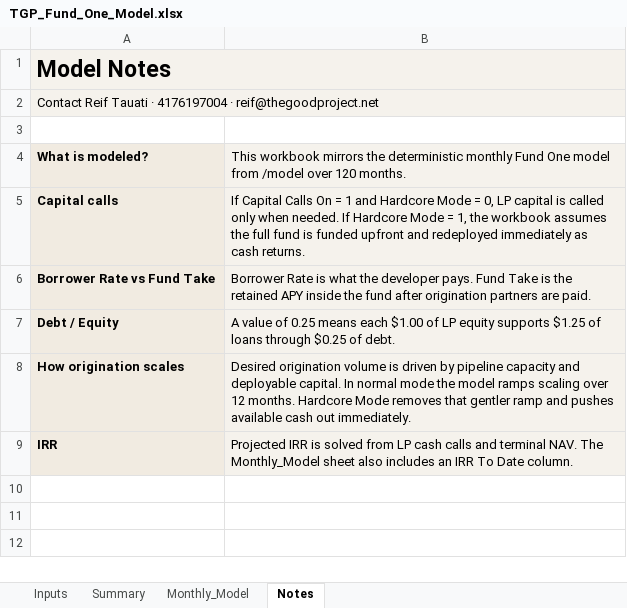
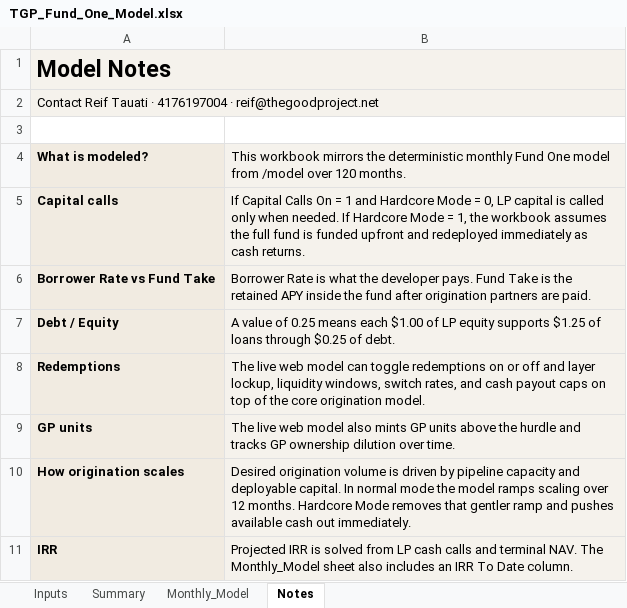
Before and after one commit to reif-is-a-foofie/goodcapital_landing, an Excel workbook: model/TGP_Fund_One_Model.xlsx, sheet Notes, drawn as a sheet; values as stored, in another font and other column widths than the file's, no borders; the diff names each change by its address in the sheet, - before the commit and + after, or states it on an @@ line.

Commit message:
Add redemption toggle to /model and refresh workbook

```diff
--- a/model/TGP_Fund_One_Model.xlsx (sheet Notes)
+++ b/model/TGP_Fund_One_Model.xlsx (sheet Notes)
+row 8: Redemptions | The live web model can toggle redemptions on or off and layer lockup, liquidity windows, switch rates, and cash payout caps on top of the core origination model.
+row 9: GP units | The live web model also mints GP units above the hurdle and tracks GP ownership dilution over time.
```
Also changed, not shown: sheet Inputs, sheet Summary, 2 other files.
